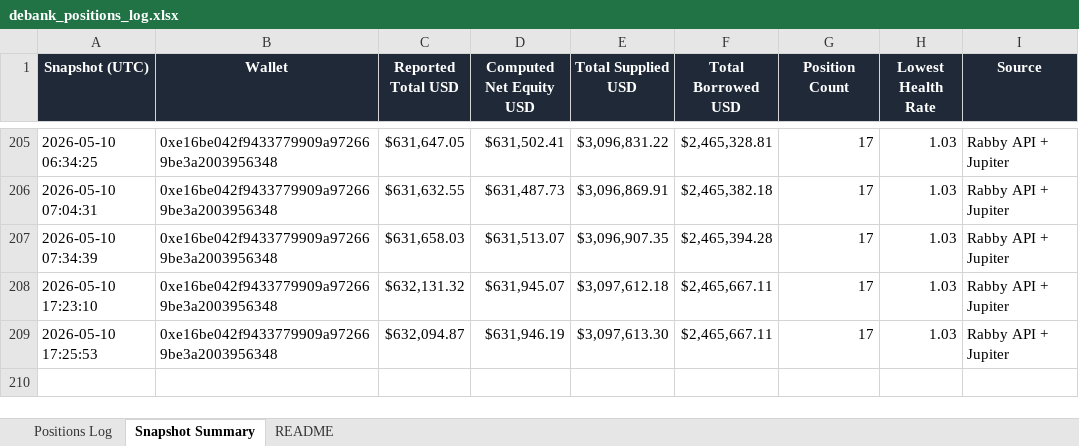
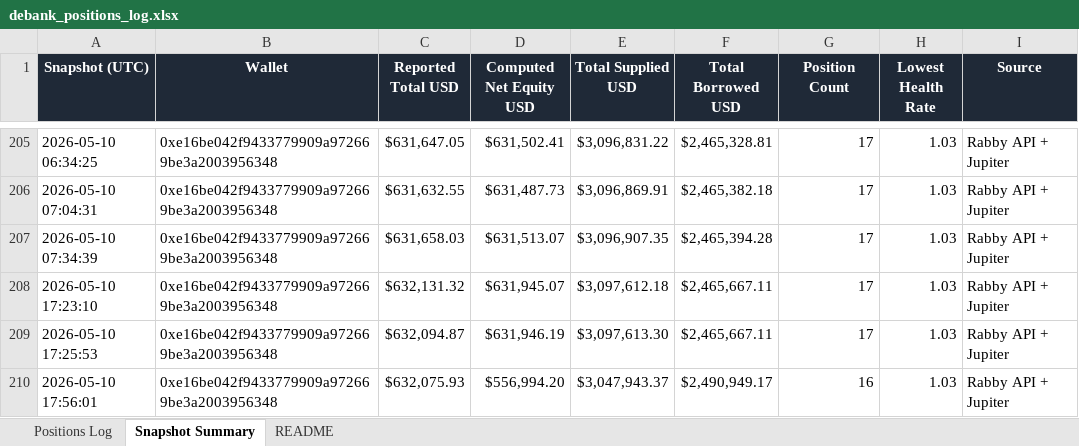
Before and after one commit to crypto-dashboard-777/defi-dashboard, an Excel workbook: outputs/debank_positions_log.xlsx, sheet Snapshot Summary, drawn as a sheet; only a part is shown, gaps mark what is left out; values as stored, in another font and other column widths than the file's, no borders; the diff names each change by its address in the sheet, - before the commit and + after, or states it on an @@ line.

```diff
--- a/outputs/debank_positions_log.xlsx (sheet Snapshot Summary)
+++ b/outputs/debank_positions_log.xlsx (sheet Snapshot Summary)
+row 210: 2026-05-10 17:56:01 | 0xe16be042f9433779909a972669be3a2003956348 | $632,075.93 | $556,994.20 | $3,047,943.37 | $2,490,949.17 | 16 | 1.03 | Rabby API + Jupiter
```
Also changed, not shown: sheet Positions Log, 6 other files.
